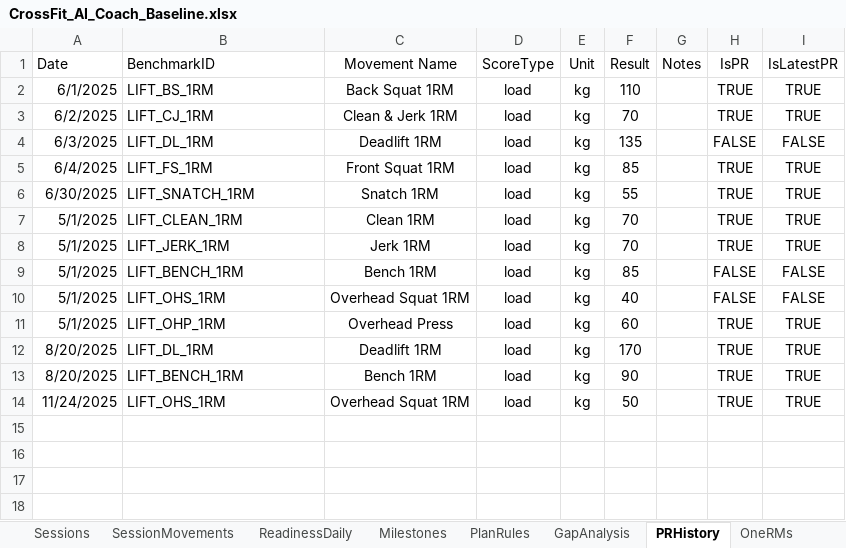
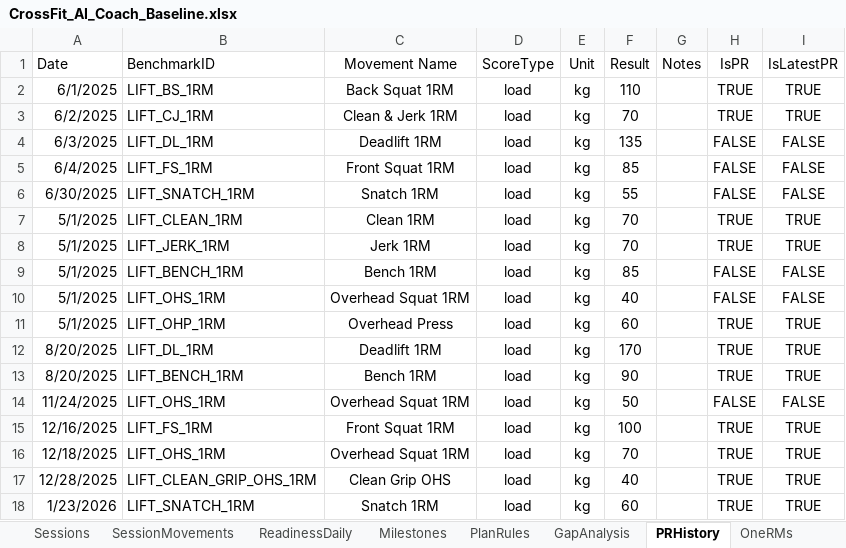
Before and after one commit to jcampton/CrossFitCoach_app, an Excel workbook: data/CrossFit_AI_Coach_Baseline.xlsx, sheet PRHistory, drawn as a sheet; values as stored, in another font and other column widths than the file's, no borders; table styles not drawn; the diff names each change by its address in the sheet, - before the commit and + after, or states it on an @@ line.

```diff
--- a/data/CrossFit_AI_Coach_Baseline.xlsx (sheet PRHistory)
+++ b/data/CrossFit_AI_Coach_Baseline.xlsx (sheet PRHistory)
-H5:H6 (IsPR): TRUE
+H5:H6 (IsPR): FALSE
-I5:I6 (IsLatestPR): TRUE
+I5:I6 (IsLatestPR): FALSE
-H14 (IsPR): TRUE
+H14 (IsPR): FALSE
-I14 (IsLatestPR): TRUE
+I14 (IsLatestPR): FALSE
+row 15: 12/16/2025 | LIFT_FS_1RM | Front Squat 1RM | load | kg | 100 |  | TRUE | TRUE
+row 16: 12/18/2025 | LIFT_OHS_1RM | Overhead Squat 1RM | load | kg | 70 |  | TRUE | TRUE
+row 17: 12/28/2025 | LIFT_CLEAN_GRIP_OHS_1RM | Clean Grip OHS | load | kg | 40 |  | TRUE | TRUE
+row 18: 1/23/2026 | LIFT_SNATCH_1RM | Snatch 1RM | load | kg | 60 |  | TRUE | TRUE
```
Also changed, not shown: sheet SessionMovements, sheet Sessions, sheet MovementLibrary, sheet Programs, sheet OneRMs, sheet GapAnalysis, 1 more sheet, formulas that keep their value, hidden cells, 1 other file.
